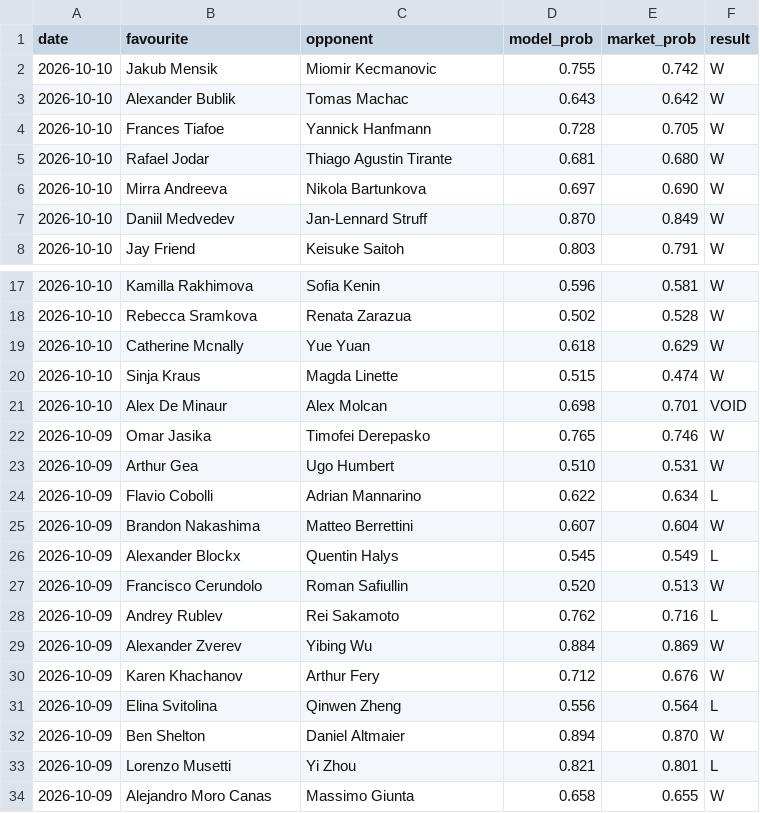
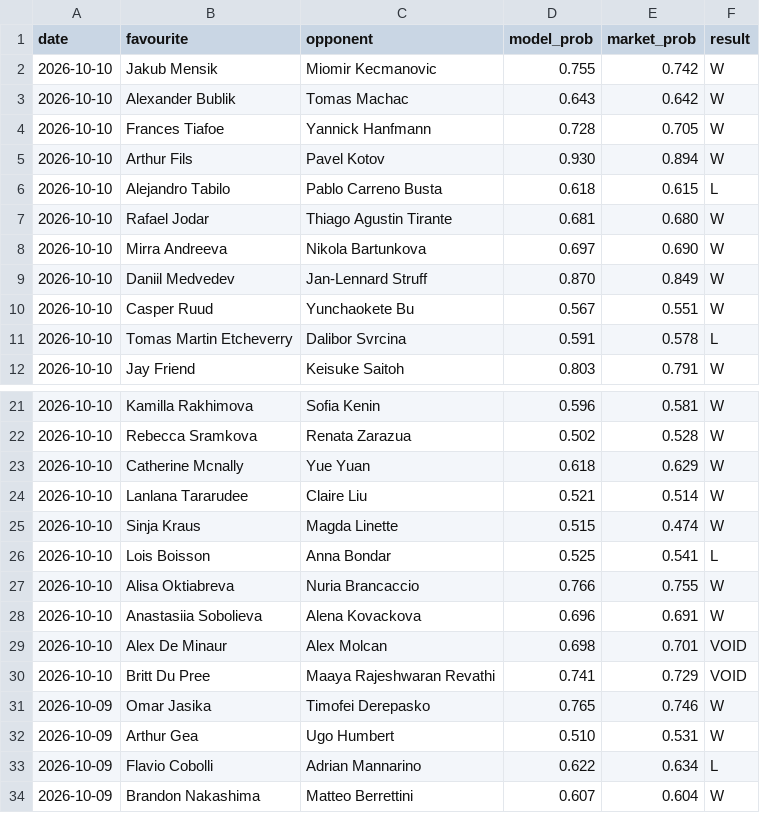
Before and after one commit to Altora-Analytics/altora-analytics, a CSV file: record-tennis.csv, drawn as a sheet; only a part is shown, gaps mark what is left out; the shorter side is filled out with more unchanged rows.

Commit message:
tennis overnight record

```diff
--- a/record-tennis.csv
+++ b/record-tennis.csv
@@ -4,2 +4,4 @@ date,favourite,opponent,model_prob,market_prob,result
 2026-10-10,Frances Tiafoe,Yannick Hanfmann,0.728,0.705,W
+2026-10-10,Arthur Fils,Pavel Kotov,0.930,0.894,W
+2026-10-10,Alejandro Tabilo,Pablo Carreno Busta,0.618,0.615,L
 2026-10-10,Rafael Jodar,Thiago Agustin Tirante,0.681,0.680,W
@@ -7,2 +9,4 @@ date,favourite,opponent,model_prob,market_prob,result
 2026-10-10,Daniil Medvedev,Jan-Lennard Struff,0.870,0.849,W
+2026-10-10,Casper Ruud,Yunchaokete Bu,0.567,0.551,W
+2026-10-10,Tomas Martin Etcheverry,Dalibor Svrcina,0.591,0.578,L
 2026-10-10,Jay Friend,Keisuke Saitoh,0.803,0.791,W
@@ -19,4 +23,9 @@ date,favourite,opponent,model_prob,market_prob,result
 2026-10-10,Catherine Mcnally,Yue Yuan,0.618,0.629,W
+2026-10-10,Lanlana Tararudee,Claire Liu,0.521,0.514,W
 2026-10-10,Sinja Kraus,Magda Linette,0.515,0.474,W
+2026-10-10,Lois Boisson,Anna Bondar,0.525,0.541,L
+2026-10-10,Alisa Oktiabreva,Nuria Brancaccio,0.766,0.755,W
+2026-10-10,Anastasiia Sobolieva,Alena Kovackova,0.696,0.691,W
 2026-10-10,Alex De Minaur,Alex Molcan,0.698,0.701,VOID
+2026-10-10,Britt Du Pree,Maaya Rajeshwaran Revathi,0.741,0.729,VOID
 2026-10-09,Omar Jasika,Timofei Derepasko,0.765,0.746,W
```
Also changed, not shown: 1 other file.
